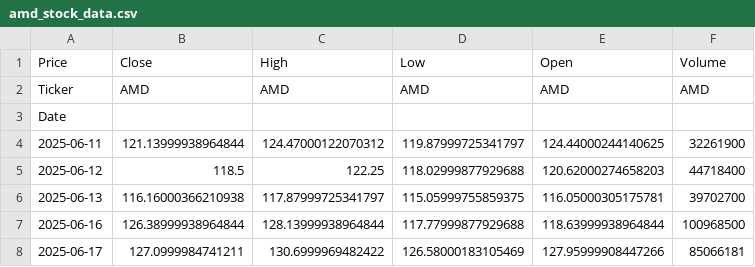
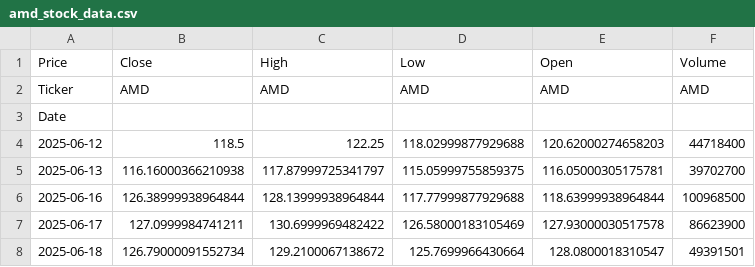
Before and after one commit to nobara55/grafana, a CSV file: amd_stock_data.csv, drawn as a sheet.

```diff
--- a/amd_stock_data.csv
+++ b/amd_stock_data.csv
@@ -3,3 +3,2 @@ Ticker,AMD,AMD,AMD,AMD,AMD
 Date,,,,,
-2025-06-11,121.13999938964844,124.47000122070312,119.87999725341797,124.44000244140625,32261900
 2025-06-12,118.5,122.25,118.02999877929688,120.62000274658203,44718400
@@ -7,2 +6,3 @@ Date,,,,,
 2025-06-16,126.38999938964844,128.13999938964844,117.77999877929688,118.63999938964844,100968500
-2025-06-17,127.0999984741211,130.6999969482422,126.58000183105469,127.95999908447266,85066181
+2025-06-17,127.0999984741211,130.6999969482422,126.58000183105469,127.93000030517578,86623900
+2025-06-18,126.79000091552734,129.2100067138672,125.7699966430664,128.0800018310547,49391501
```
